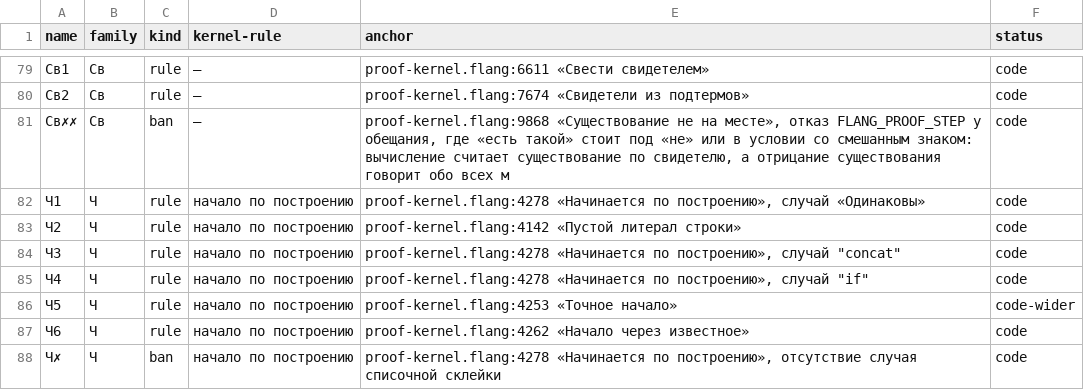
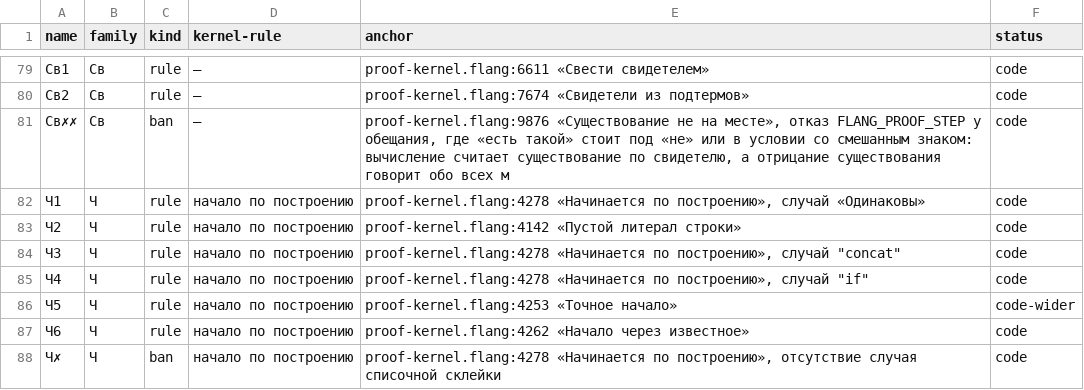
Before and after one commit to digitable-lol/flang, a TSV file: flang/proof/tables/inference-rules.tsv, drawn as a sheet; only a part is shown, gaps mark what is left out; the diff covers the shown part only.

```diff
--- a/flang/proof/tables/inference-rules.tsv
+++ b/flang/proof/tables/inference-rules.tsv
@@ -80,3 +80,3 @@ name	family	kind	kernel-rule	anchor	status
 Св2	Св	rule	—	proof-kernel.flang:7674 «Свидетели из подтермов»	code
-Св✗✗	Св	ban	—	proof-kernel.flang:9868 «Существование не на месте», отказ FLANG_PROOF_STEP у обещания, где «есть такой» стоит под «не» или в условии со смешанным знаком: вычисление считает существование по свидетелю, а отрицание существования говорит обо всех м	code
+Св✗✗	Св	ban	—	proof-kernel.flang:9876 «Существование не на месте», отказ FLANG_PROOF_STEP у обещания, где «есть такой» стоит под «не» или в условии со смешанным знаком: вычисление считает существование по свидетелю, а отрицание существования говорит обо всех м	code
 Ч1	Ч	rule	начало по построению	proof-kernel.flang:4278 «Начинается по построению», случай «Одинаковы»	code
```
Also changed, not shown: 18 edited cells elsewhere in this file, 2 other files.
